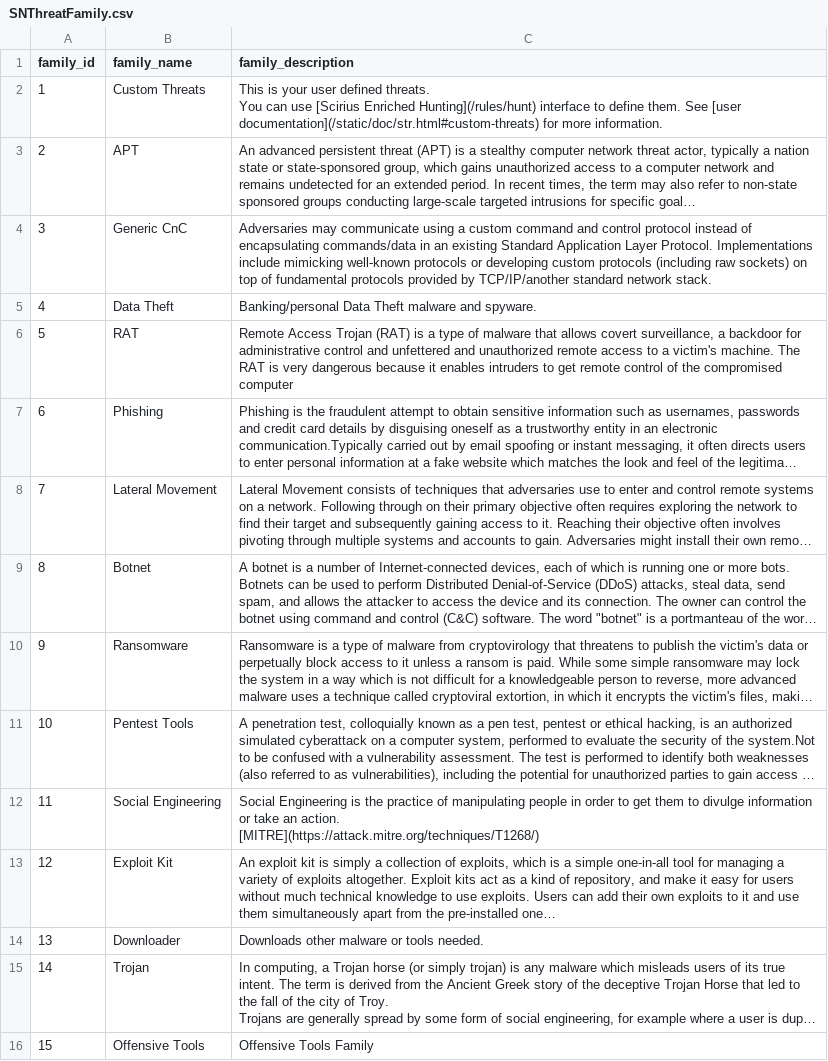
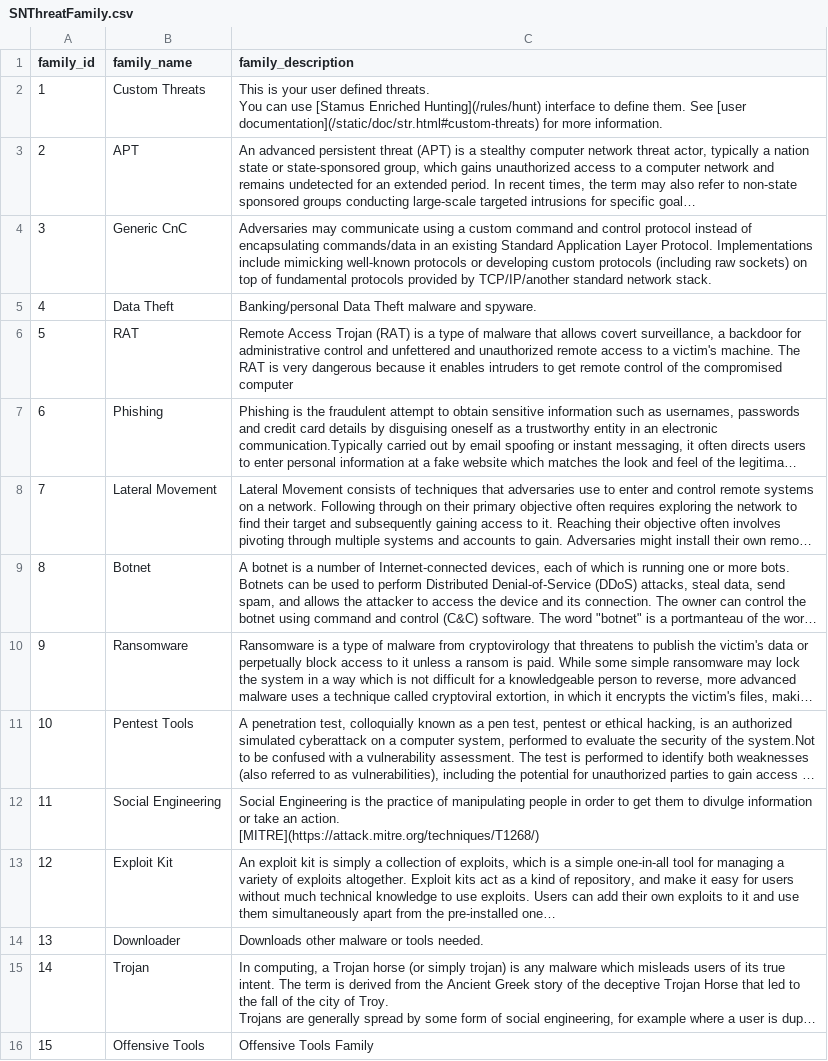
Before and after one commit to StamusNetworks/stamus_for_splunk, a CSV file: lookups/SNThreatFamily.csv, drawn as a sheet; long unchanged cells end in …; the diff names each change by its address in the sheet, - before the commit and + after, or states it on an @@ line.

```diff
--- a/lookups/SNThreatFamily.csv
+++ b/lookups/SNThreatFamily.csv
-C2 (family_description): …can use [Scirius Enriched Hunting](/rules/hunt)…
+C2 (family_description): …can use [Stamus Enriched Hunting](/rules/hunt)…
```
Also changed, not shown: 8 other files.
